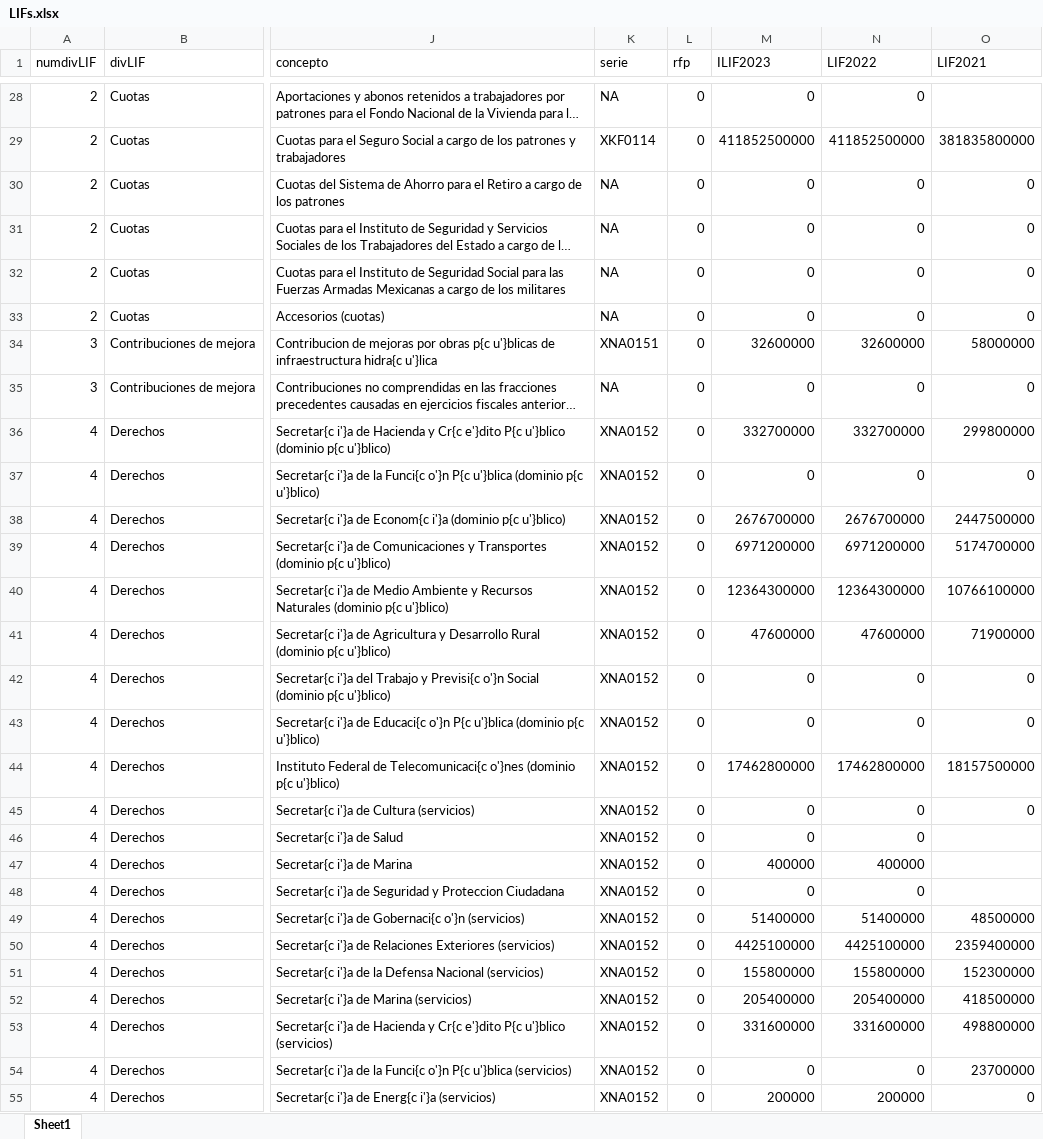
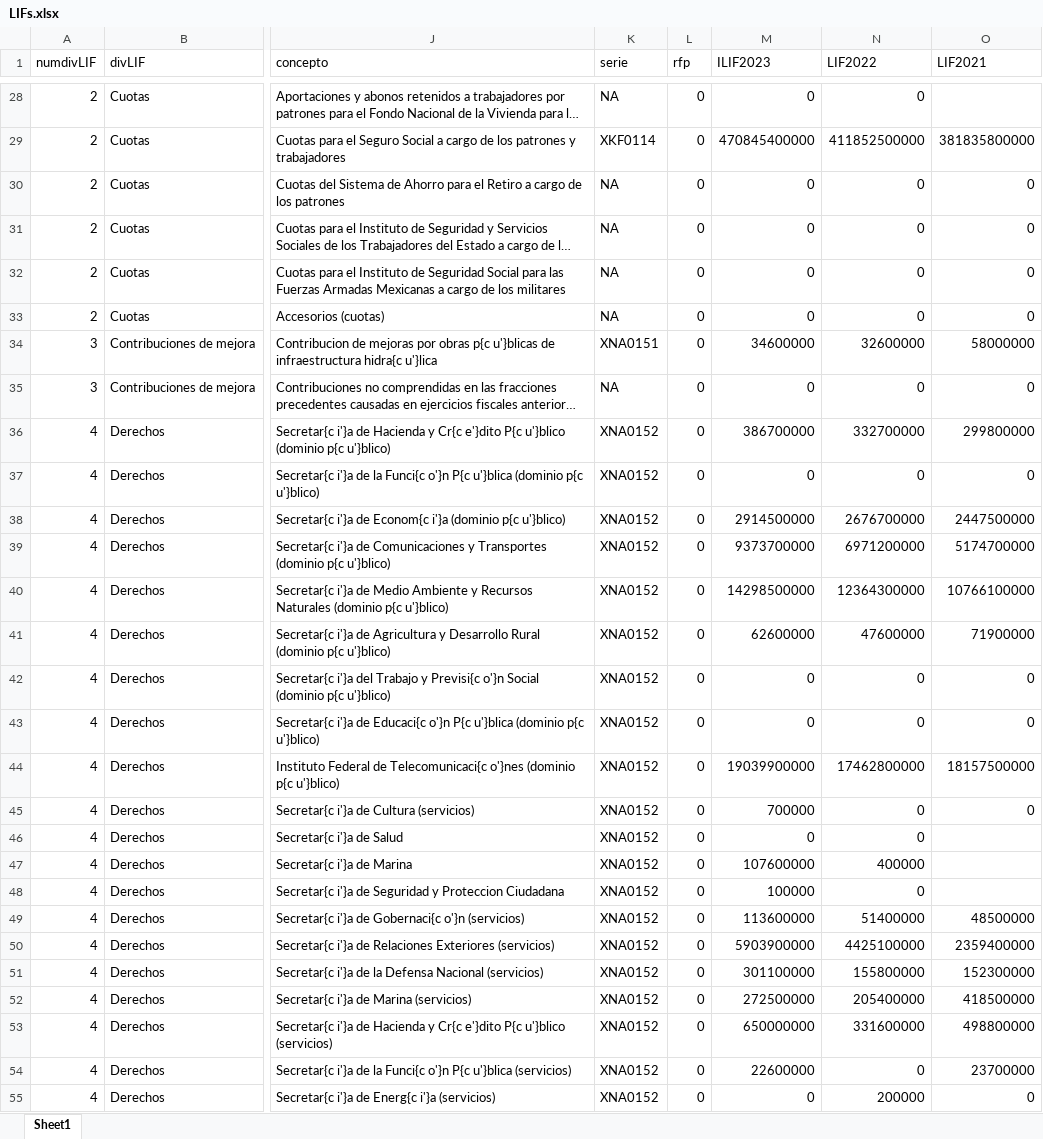
Before and after one commit to rcantuc/SimuladorCIEP, an Excel workbook: bases/LIFs/LIFs.xlsx, sheet Sheet1, drawn as a sheet; only a part is shown, gaps mark what is left out; long unchanged cells end in …; values as stored, in another font and other column widths than the file's, no borders; the diff covers the shown part only; the diff names each change by its address in the sheet, - before the commit and + after, or states it on an @@ line.

```diff
--- a/bases/LIFs/LIFs.xlsx (sheet Sheet1)
+++ b/bases/LIFs/LIFs.xlsx (sheet Sheet1)
-M29 (ILIF2023): 411852500000
+M29 (ILIF2023): 470845400000
-M34 (ILIF2023): 32600000
+M34 (ILIF2023): 34600000
-M36 (ILIF2023): 332700000
+M36 (ILIF2023): 386700000
-M38 (ILIF2023): 2676700000
+M38 (ILIF2023): 2914500000
-M39 (ILIF2023): 6971200000
+M39 (ILIF2023): 9373700000
-M40 (ILIF2023): 12364300000
+M40 (ILIF2023): 14298500000
-M41 (ILIF2023): 47600000
+M41 (ILIF2023): 62600000
-M44 (ILIF2023): 17462800000
+M44 (ILIF2023): 19039900000
-M45 (ILIF2023): 0
+M45 (ILIF2023): 700000
-M47 (ILIF2023): 400000
+M47 (ILIF2023): 107600000
-M48 (ILIF2023): 0
+M48 (ILIF2023): 100000
-M49 (ILIF2023): 51400000
+M49 (ILIF2023): 113600000
-M50 (ILIF2023): 4425100000
+M50 (ILIF2023): 5903900000
-M51 (ILIF2023): 155800000
+M51 (ILIF2023): 301100000
-M52 (ILIF2023): 205400000
+M52 (ILIF2023): 272500000
-M53 (ILIF2023): 331600000
+M53 (ILIF2023): 650000000
-M54 (ILIF2023): 0
+M54 (ILIF2023): 22600000
-M55 (ILIF2023): 200000
+M55 (ILIF2023): 0
```
Also changed, not shown: 62 edited cells elsewhere in this sheet.
